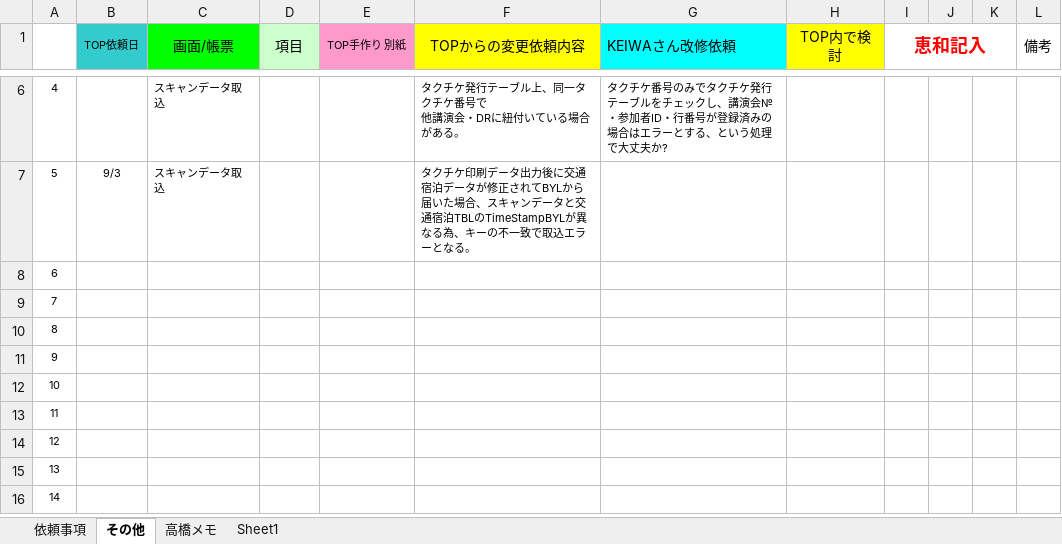
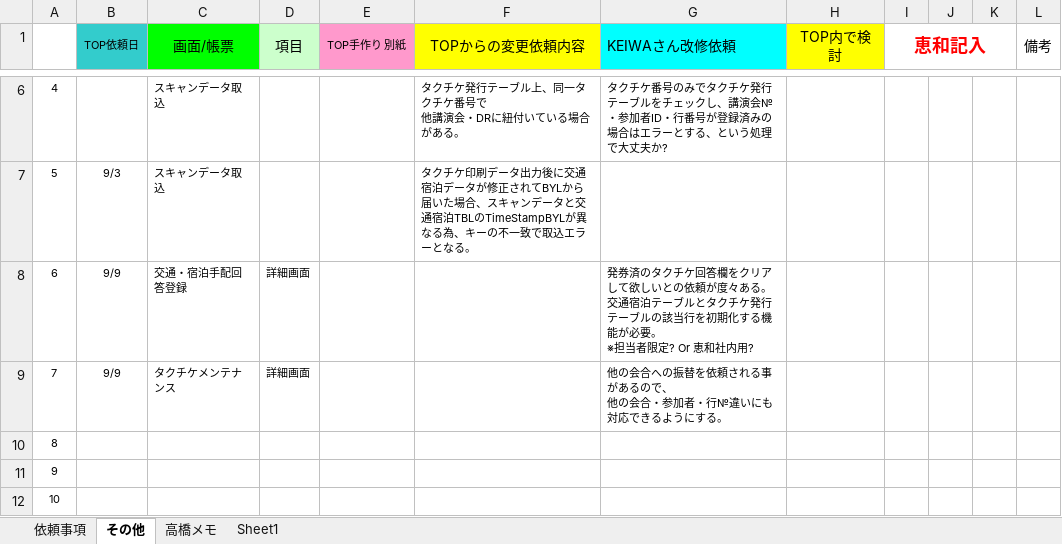
Before and after one commit to MakoYamada/pj_monolith, an Excel workbook: 44 修正依頼/Monolith修正依頼事項（140812作成）.xlsx, sheet その他, drawn as a sheet; only a part is shown, gaps mark what is left out; the shorter side is filled out with more unchanged rows; values as stored, in another font and other column widths than the file's, no borders; ↵ is a line break in a cell; the diff names each change by its address in the sheet, - before the commit and + after, or states it on an @@ line.

Commit message:
Vss2Git

```diff
--- a/44 修正依頼/Monolith修正依頼事項（140812作成）.xlsx (sheet その他)
+++ b/44 修正依頼/Monolith修正依頼事項（140812作成）.xlsx (sheet その他)
-B8:B9 (TOP依頼日): (empty)
+B8:B9 (TOP依頼日): 9/9
-C8 (画面/帳票): (empty)
+C8 (画面/帳票): 交通・宿泊手配回答登録
-D8:D9 (項目): (empty)
+D8:D9 (項目): 詳細画面
-G8 (KEIWAさん改修依頼): (empty)
+G8 (KEIWAさん改修依頼): 発券済のタクチケ回答欄をクリアして欲しいとの依頼が度々ある。 ↵ 交通宿泊テーブルとタクチケ発行テーブルの該当行を初期化する機能が必要。 ↵ ※担当者限定? Or 恵和社内用?
-C9 (画面/帳票): (empty)
+C9 (画面/帳票): タクチケメンテナンス
-G9 (KEIWAさん改修依頼): (empty)
+G9 (KEIWAさん改修依頼): 他の会合への振替を依頼される事があるので、 ↵ 他の会合・参加者・行№違いにも対応できるようにする。
```
